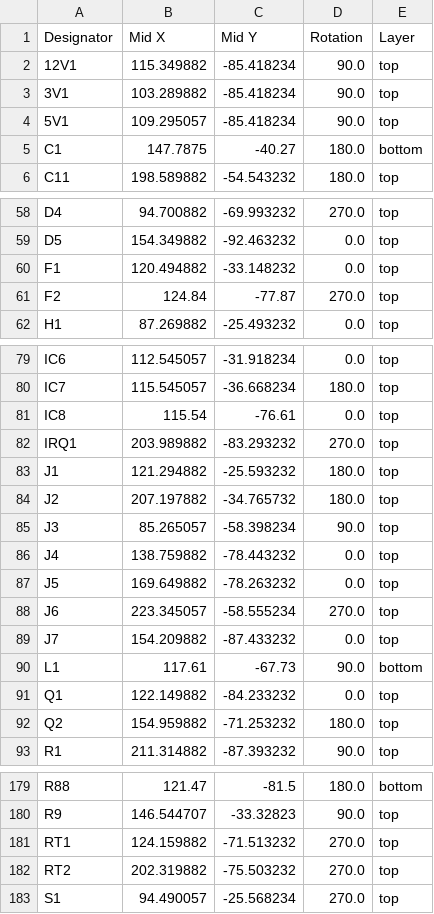
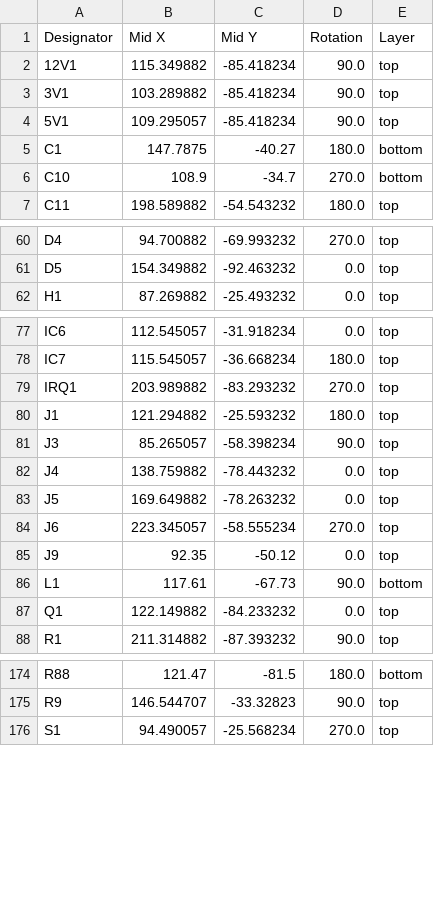
Before and after one commit to whbCool/HolyGrail, a CSV file: PCB/production/positions.csv, drawn as a sheet; only a part is shown, gaps mark what is left out; removed rows and columns are numbered as before the commit, all else as after; the diff covers the shown part only; the diff names each change by its address in the sheet, - before the commit and + after, or states it on an @@ line.

Commit message:
Add bottom hand-solder caps and update BOM
Update PCB to add bottom-side hand-solder 0805 capacitor footprints and sync BOM. DarkMagic.csv: increment 0.1uF part count (34→35) and 4.7uF count (1→2) and update component lists. DarkMagic.kicad_pcb: add two B.Cu hand-solder capacitor footprints (C7, C10), adjust several footprint attributes (mark many SMD/TH pads as DNP or set solder_mask_margin), tweak some pad/part positions and UUIDs, and rename one net from /USB_VBUS to /CP_VBUS. Also add generated files (PCB/bom/ibom.html and PCB/database/project.db) and other production file updates to keep project metadata in sync.

```diff
--- a/PCB/production/positions.csv
+++ b/PCB/production/positions.csv
+row 6: C10 | 108.9 | -34.7 | 270.0 | bottom
-row 60: F1 | 120.494882 | -33.148232 | 0.0 | top
-row 61: F2 | 124.84 | -77.87 | 270.0 | top
-row 81: IC8 | 115.54 | -76.61 | 0.0 | top
-row 84: J2 | 207.197882 | -34.765732 | 180.0 | top
-row 89: J7 | 154.209882 | -87.433232 | 0.0 | top
+row 85: J9 | 92.35 | -50.12 | 0.0 | top
-row 92: Q2 | 154.959882 | -71.253232 | 180.0 | top
-row 181: RT1 | 124.159882 | -71.513232 | 270.0 | top
-row 182: RT2 | 202.319882 | -75.503232 | 270.0 | top
```
Also changed, not shown: 1 added row, 3 removed rows and 2 edited cells elsewhere in this file, PCB/DarkMagic.csv, PCB/production/bom.csv, 12 other files.
